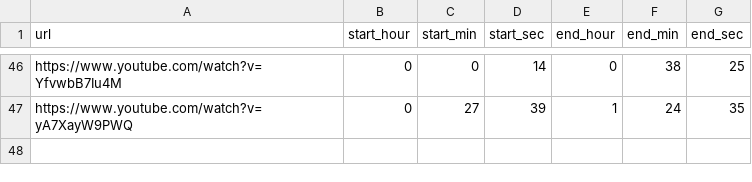
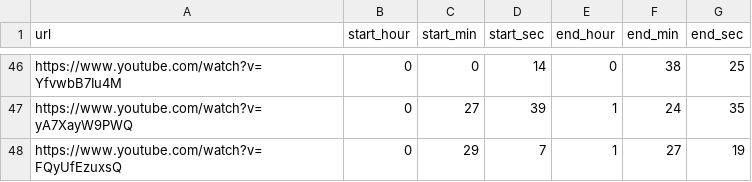
Before and after one commit to ShaggyBadger/ytDownload, a CSV file: main/video_urls.csv, drawn as a sheet; only a part is shown, gaps mark what is left out; the diff names each change by its address in the sheet, - before the commit and + after, or states it on an @@ line.

```diff
--- a/main/video_urls.csv
+++ b/main/video_urls.csv
+row 48: https://www.youtube.com/watch?v=FQyUfEzuxsQ | 0 | 29 | 7 | 1 | 27 | 19
```
Also changed, not shown: 6 other files.
